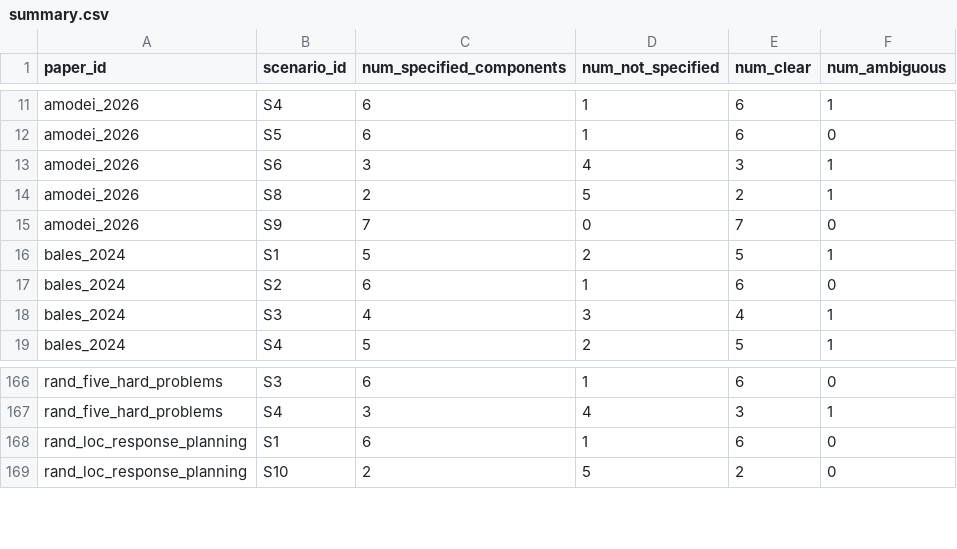
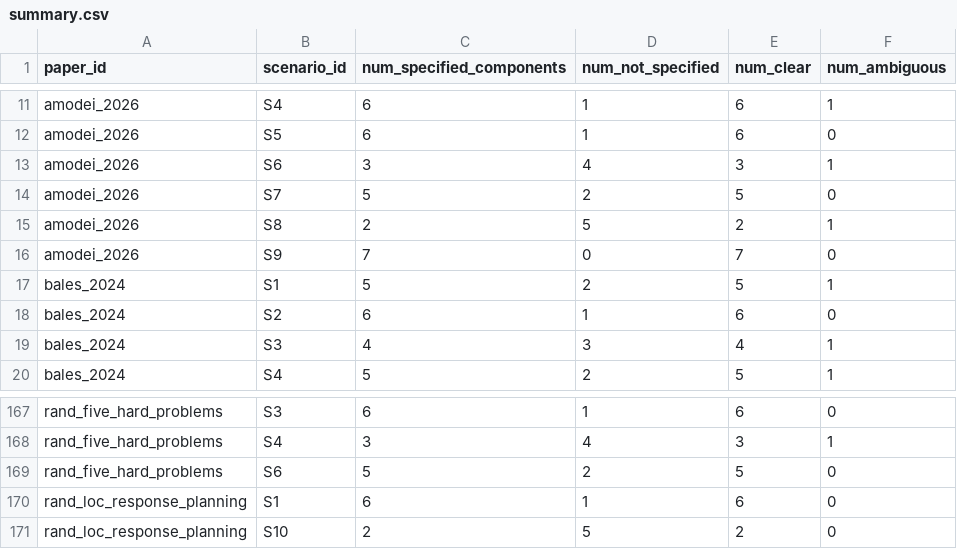
Before and after one commit to AI-Loc-Research/loss-of-control-definition-v2, a CSV file: output/deepseek-v4.1-flash/07_task_2c/summary.csv, drawn as a sheet; only a part is shown, gaps mark what is left out; the diff names each change by its address in the sheet, - before the commit and + after, or states it on an @@ line.

Commit message:
results: task 2C review docs, deepseek-ai/deepseek-v4.1-flash

```diff
--- a/output/deepseek-v4.1-flash/07_task_2c/summary.csv
+++ b/output/deepseek-v4.1-flash/07_task_2c/summary.csv
+row 14: amodei_2026 | S7 | 5 | 2 | 5 | 0
+row 169: rand_five_hard_problems | S6 | 5 | 2 | 5 | 0
```
Also changed, not shown: 3 other files.
